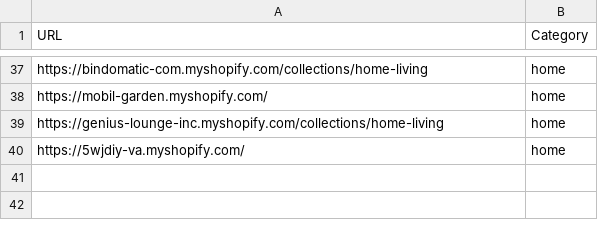
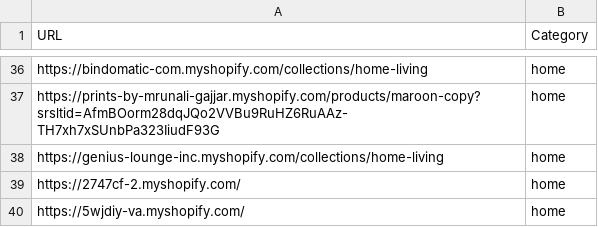
Before and after one commit to LOOKALIKE-AI/Leads, a CSV file: brands.csv, drawn as a sheet; only a part is shown, gaps mark what is left out; addresses are those after the commit; the diff covers the shown part only; the diff names each change by its address in the sheet, - before the commit and + after, or states it on an @@ line.

```diff
--- a/brands.csv
+++ b/brands.csv
-A37 (URL): https://mobil-garden.myshopify.com/
+A37 (URL): https://prints-by-mrunali-gajjar.myshopify.com/products/maroon-copy?srsltid=AfmBOorm28dqJQo2VVBu9RuHZ6RuAAz-TH7xh7xSUnbPa323IiudF93G
+row 39: https://2747cf-2.myshopify.com/ | home
```
Also changed, not shown: 3 added rows, 4 removed rows, 2 moved rows and 9 edited cells elsewhere in this file, 3 other files.
